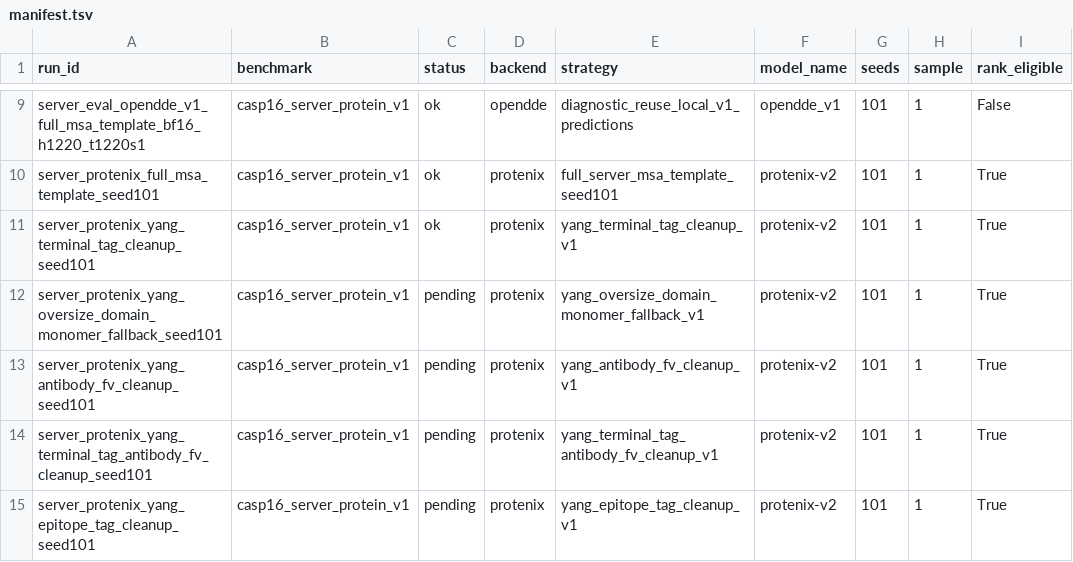
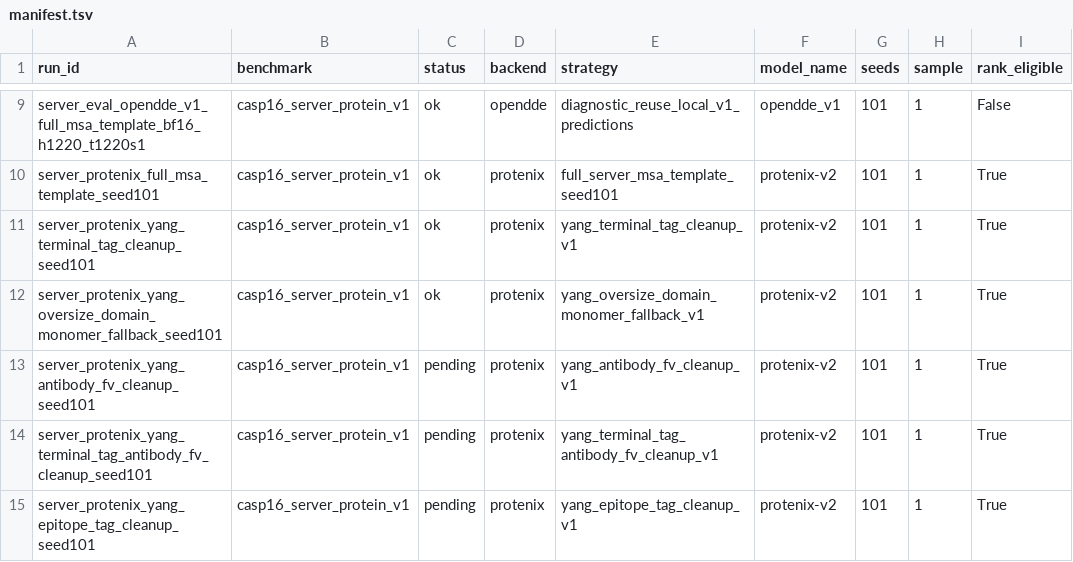
Before and after one commit to CyberDragon93/CASP-16-Autoresearch, a TSV file: runs/manifest.tsv, drawn as a sheet; only a part is shown, gaps mark what is left out; the diff names each change by its address in the sheet, - before the commit and + after, or states it on an @@ line.

```diff
--- a/runs/manifest.tsv
+++ b/runs/manifest.tsv
-C12 (status): pending
+C12 (status): ok
```
Also changed, not shown: leaderboards/casp16_server_protein_v1/runs.csv, runs/status.tsv, 7 other files.
